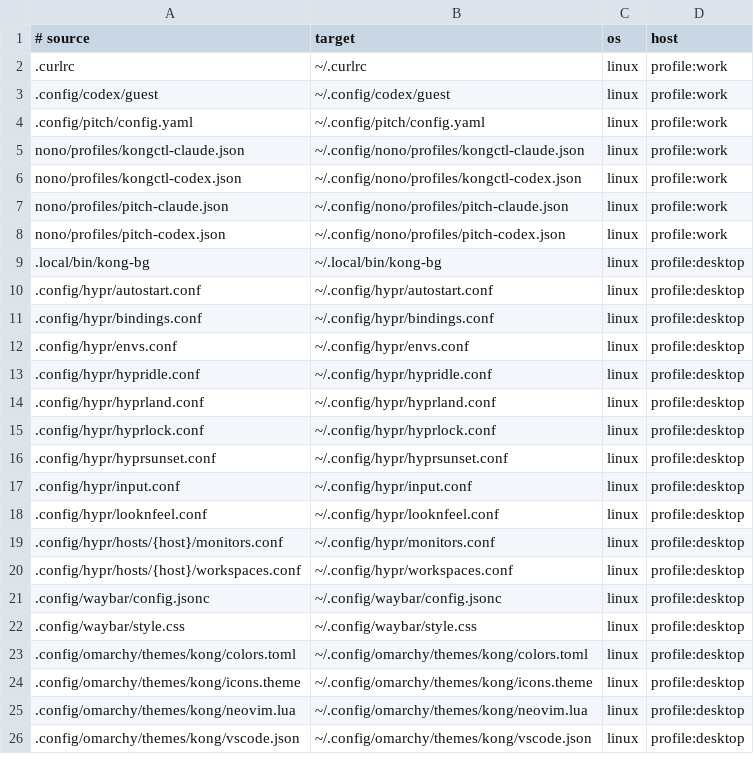
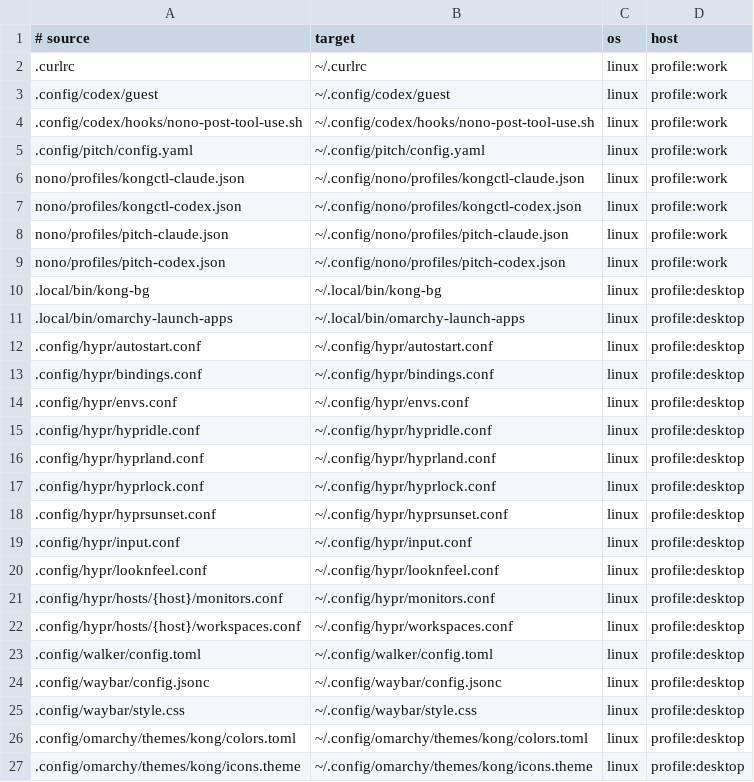
Before and after one commit to rspurgeon/dots, a TSV file: bootstrap/manifest.d/20-profile-linux-work-desktop.tsv, drawn as a sheet; only a part is shown; the shorter side is filled out with more unchanged rows; the diff names each change by its address in the sheet, - before the commit and + after, or states it on an @@ line.

```diff
--- a/bootstrap/manifest.d/20-profile-linux-work-desktop.tsv
+++ b/bootstrap/manifest.d/20-profile-linux-work-desktop.tsv
+row 4: .config/codex/hooks/nono-post-tool-use.sh | ~/.config/codex/hooks/nono-post-tool-use.sh | linux | profile:work
+row 11: .local/bin/omarchy-launch-apps | ~/.local/bin/omarchy-launch-apps | linux | profile:desktop
+row 23: .config/walker/config.toml | ~/.config/walker/config.toml | linux | profile:desktop
```
Also changed, not shown: bootstrap/manifest.d/10-linux.tsv, 19 other files.
